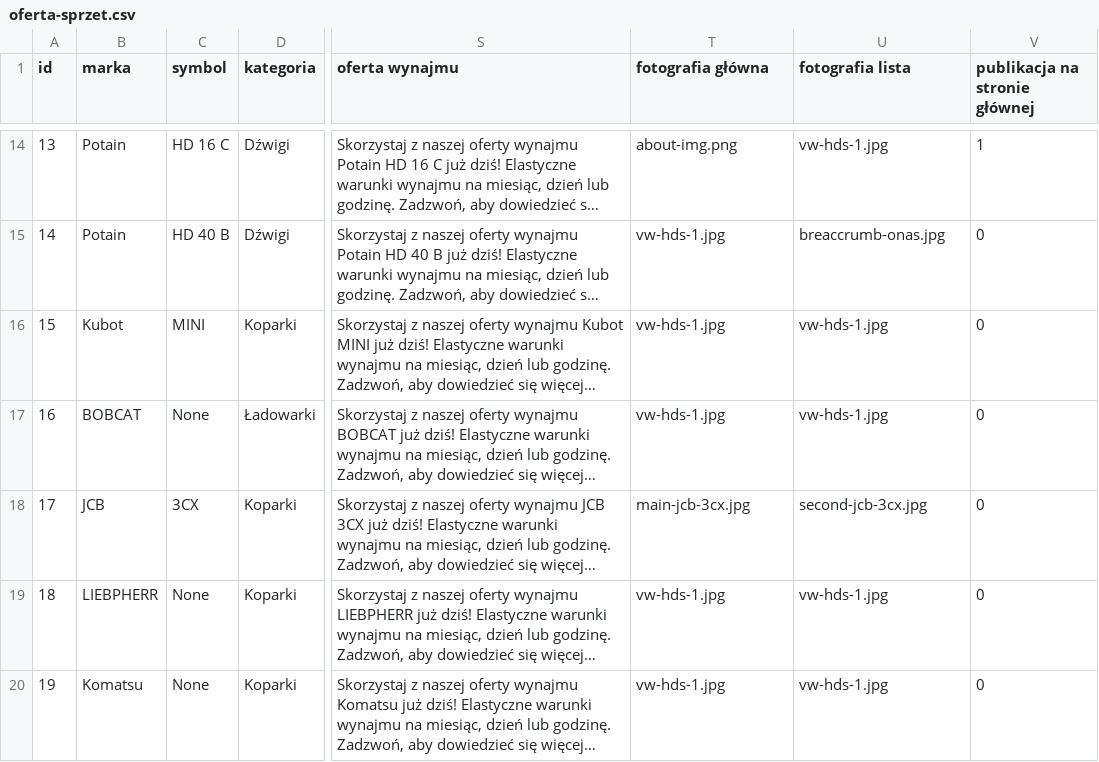
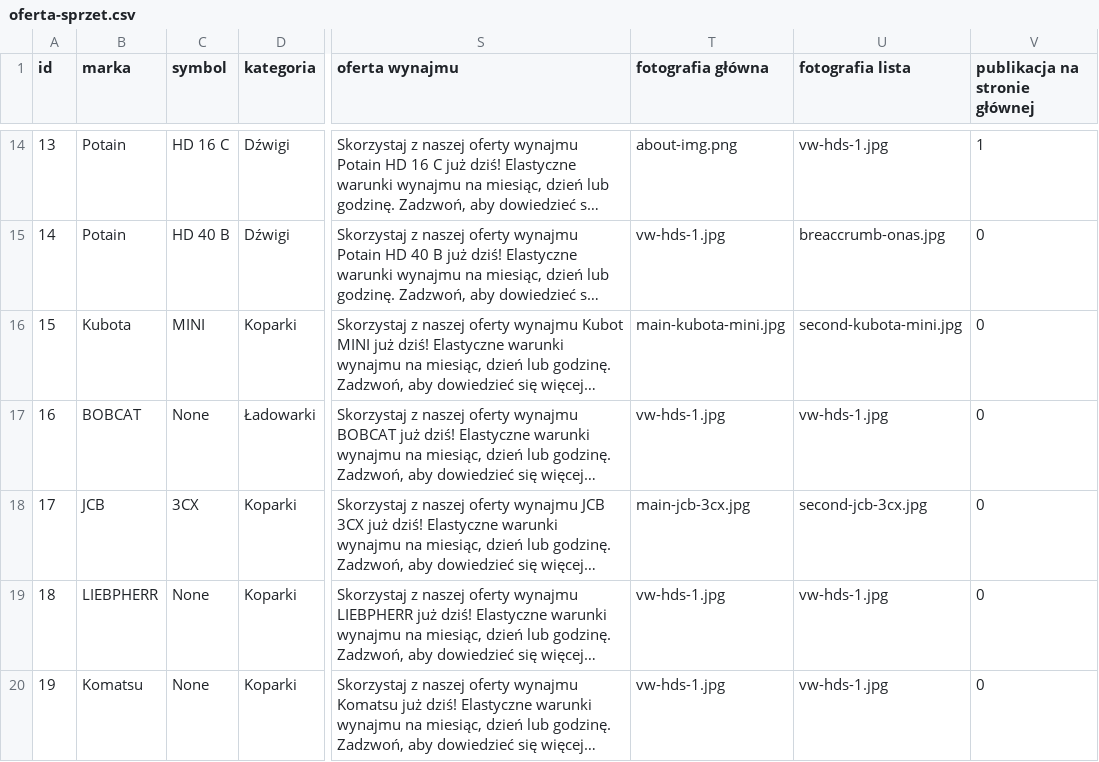
Before and after one commit to informatykdmd/dmdtransport, a CSV file: oferta-sprzet.csv, drawn as a sheet; only a part is shown, gaps mark what is left out; long unchanged cells end in …; the diff names each change by its address in the sheet, - before the commit and + after, or states it on an @@ line.

```diff
--- a/oferta-sprzet.csv
+++ b/oferta-sprzet.csv
-B16 (marka): Kubot
+B16 (marka): Kubota
-T16 (fotografia główna): vw-hds-1.jpg
+T16 (fotografia główna): main-kubota-mini.jpg
-U16 (fotografia lista): vw-hds-1.jpg
+U16 (fotografia lista): second-kubota-mini.jpg
```
Also changed, not shown: 3 other files.
